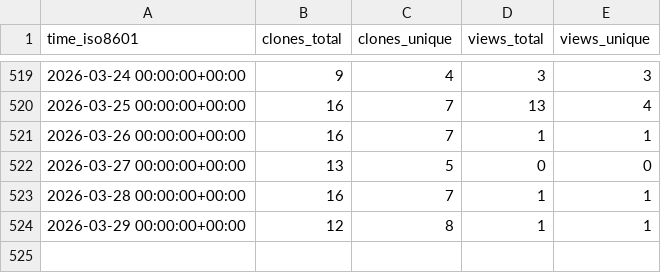
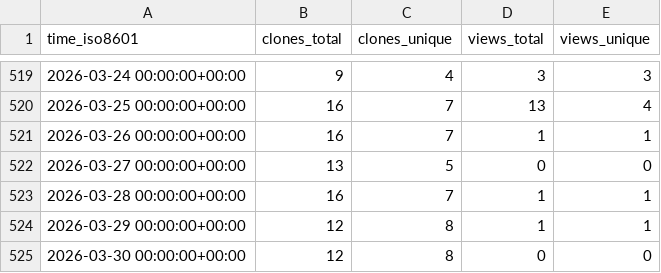
Before and after one commit to antonioscalaunina/pyANTI-FASc, a CSV file: antonioscalaunina/pyANTI-FASc/ghrs-data/views_clones_aggregate.csv, drawn as a sheet; only a part is shown, gaps mark what is left out.

```diff
--- a/antonioscalaunina/pyANTI-FASc/ghrs-data/views_clones_aggregate.csv
+++ b/antonioscalaunina/pyANTI-FASc/ghrs-data/views_clones_aggregate.csv
@@ -524 +524,2 @@ time_iso8601,clones_total,clones_unique,views_total,views_unique
 2026-03-29 00:00:00+00:00,12,8,1,1
+2026-03-30 00:00:00+00:00,12,8,0,0
```
Also changed, not shown: 1 other file.
